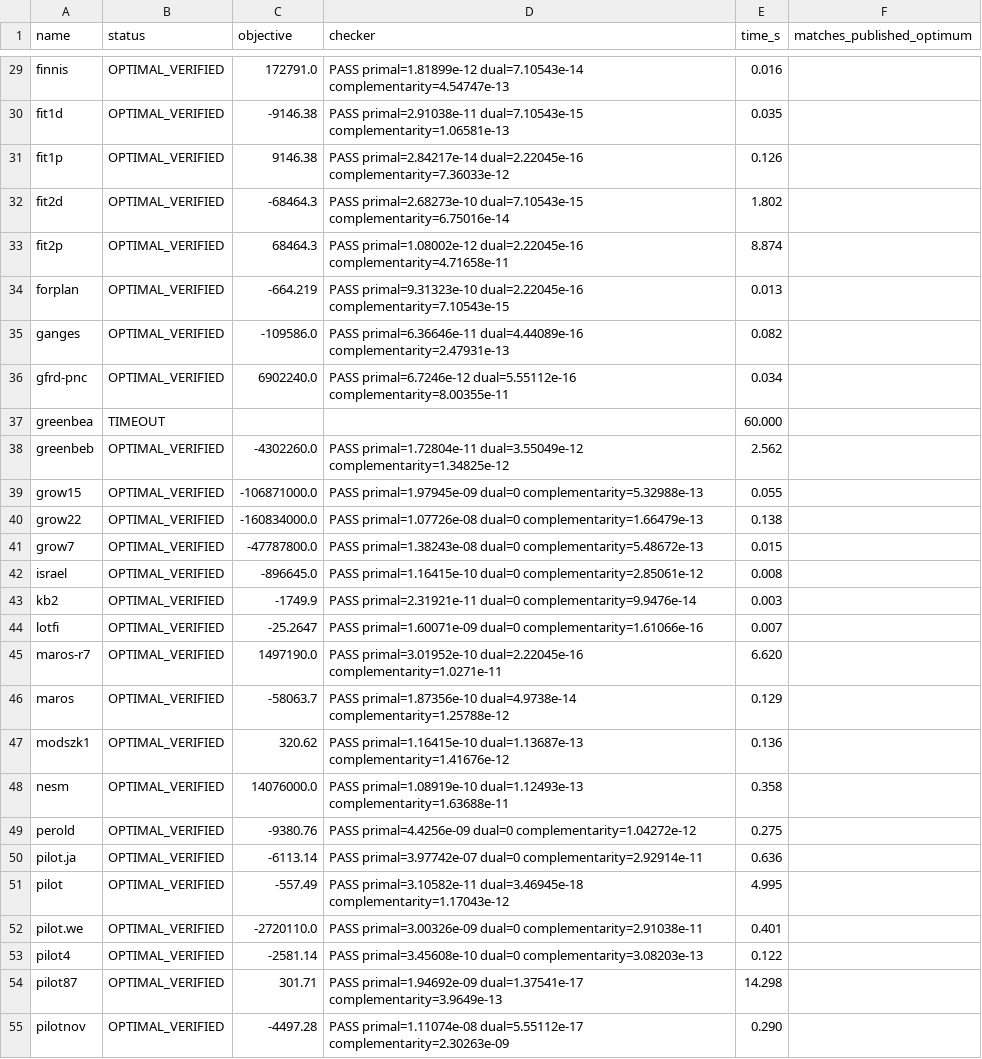
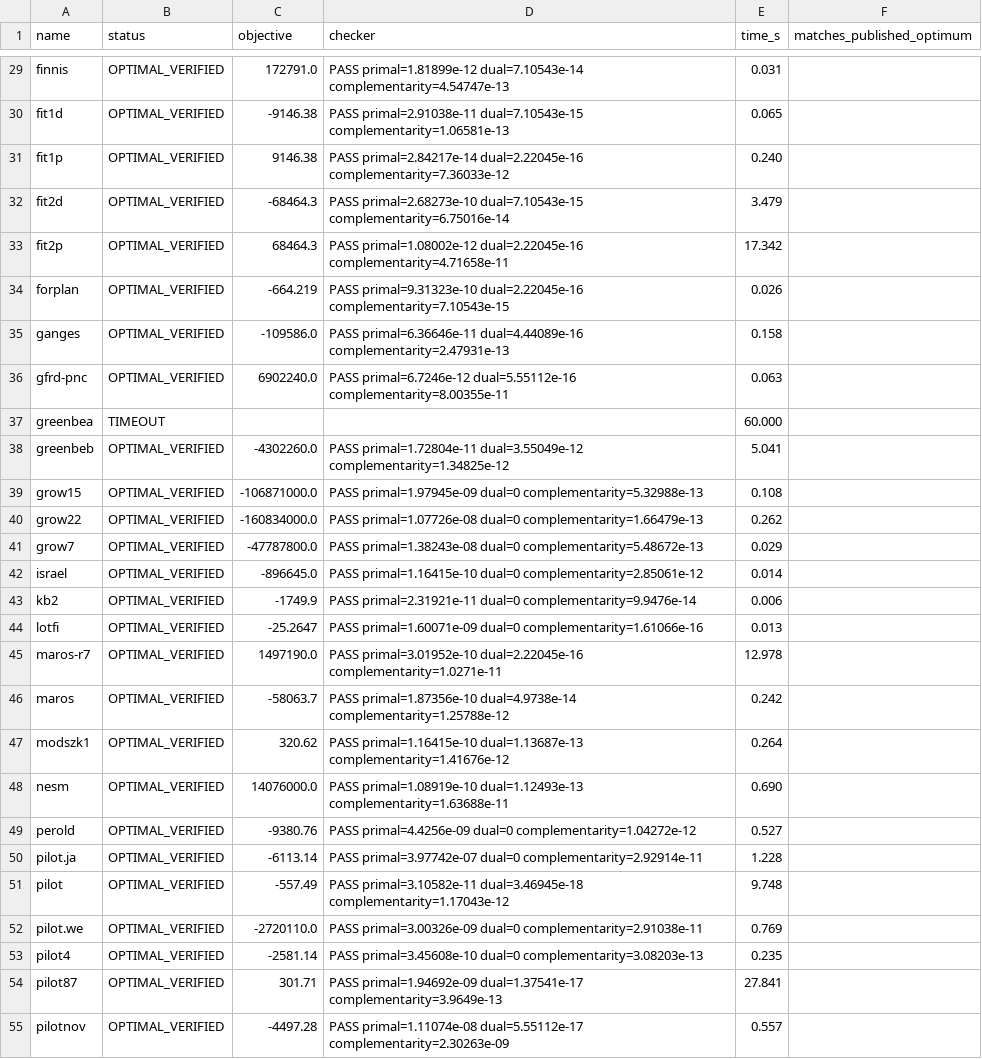
Before and after one commit to Rohit-girish-Belagali/Inferno-26, a CSV file: bench/results.csv, drawn as a sheet; only a part is shown, gaps mark what is left out; the diff covers the shown part only; the diff names each change by its address in the sheet, - before the commit and + after, or states it on an @@ line.

```diff
--- a/bench/results.csv
+++ b/bench/results.csv
-E29 (time_s): 0.016
+E29 (time_s): 0.031
-E30 (time_s): 0.035
+E30 (time_s): 0.065
-E31 (time_s): 0.126
+E31 (time_s): 0.240
-E32 (time_s): 1.802
+E32 (time_s): 3.479
-E33 (time_s): 8.874
+E33 (time_s): 17.342
-E34 (time_s): 0.013
+E34 (time_s): 0.026
-E35 (time_s): 0.082
+E35 (time_s): 0.158
-E36 (time_s): 0.034
+E36 (time_s): 0.063
-E38 (time_s): 2.562
+E38 (time_s): 5.041
-E39 (time_s): 0.055
+E39 (time_s): 0.108
-E40 (time_s): 0.138
+E40 (time_s): 0.262
-E41 (time_s): 0.015
+E41 (time_s): 0.029
-E42 (time_s): 0.008
+E42 (time_s): 0.014
-E43 (time_s): 0.003
+E43 (time_s): 0.006
-E44 (time_s): 0.007
+E44 (time_s): 0.013
-E45 (time_s): 6.620
+E45 (time_s): 12.978
-E46 (time_s): 0.129
+E46 (time_s): 0.242
-E47 (time_s): 0.136
+E47 (time_s): 0.264
-E48 (time_s): 0.358
+E48 (time_s): 0.690
-E49 (time_s): 0.275
+E49 (time_s): 0.527
-E50 (time_s): 0.636
+E50 (time_s): 1.228
-E51 (time_s): 4.995
+E51 (time_s): 9.748
-E52 (time_s): 0.401
+E52 (time_s): 0.769
-E53 (time_s): 0.122
+E53 (time_s): 0.235
-E54 (time_s): 14.298
+E54 (time_s): 27.841
-E55 (time_s): 0.290
+E55 (time_s): 0.557
```
Also changed, not shown: 65 edited cells elsewhere in this file.
